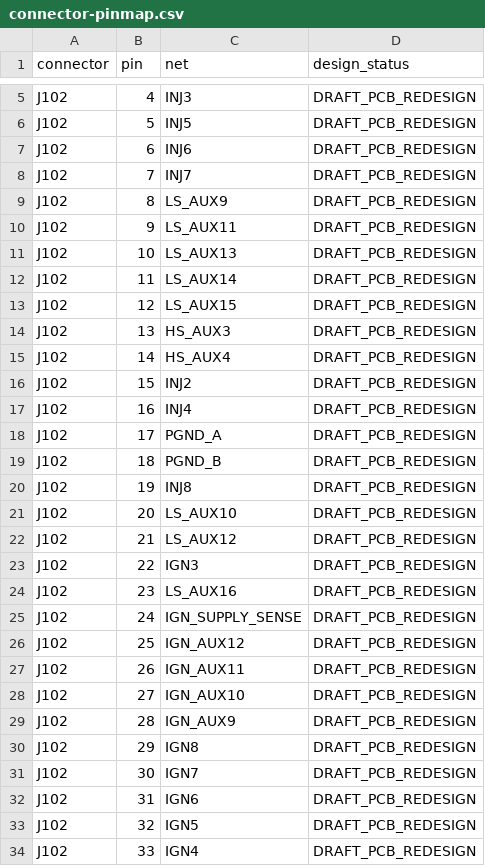
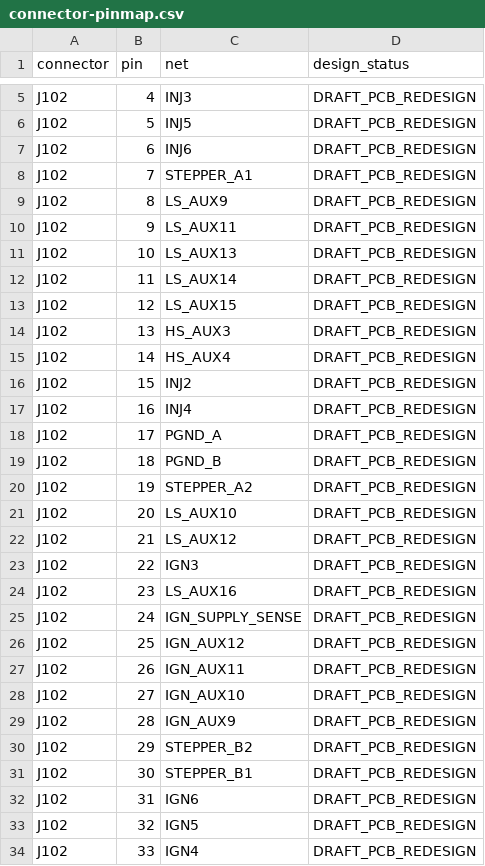
Before and after one commit to Tunuino/Tunuino, a CSV file: hardware/connector-pinmap.csv, drawn as a sheet; only a part is shown, gaps mark what is left out.

```diff
--- a/hardware/connector-pinmap.csv
+++ b/hardware/connector-pinmap.csv
@@ -7,3 +7,3 @@ J102,5,INJ5,DRAFT_PCB_REDESIGN
 J102,6,INJ6,DRAFT_PCB_REDESIGN
-J102,7,INJ7,DRAFT_PCB_REDESIGN
+J102,7,STEPPER_A1,DRAFT_PCB_REDESIGN
 J102,8,LS_AUX9,DRAFT_PCB_REDESIGN
@@ -19,3 +19,3 @@ J102,17,PGND_A,DRAFT_PCB_REDESIGN
 J102,18,PGND_B,DRAFT_PCB_REDESIGN
-J102,19,INJ8,DRAFT_PCB_REDESIGN
+J102,19,STEPPER_A2,DRAFT_PCB_REDESIGN
 J102,20,LS_AUX10,DRAFT_PCB_REDESIGN
@@ -29,4 +29,4 @@ J102,27,IGN_AUX10,DRAFT_PCB_REDESIGN
 J102,28,IGN_AUX9,DRAFT_PCB_REDESIGN
-J102,29,IGN8,DRAFT_PCB_REDESIGN
-J102,30,IGN7,DRAFT_PCB_REDESIGN
+J102,29,STEPPER_B2,DRAFT_PCB_REDESIGN
+J102,30,STEPPER_B1,DRAFT_PCB_REDESIGN
 J102,31,IGN6,DRAFT_PCB_REDESIGN
```
Also changed, not shown: hardware/circuit-interfaces.csv, 3 other files.
